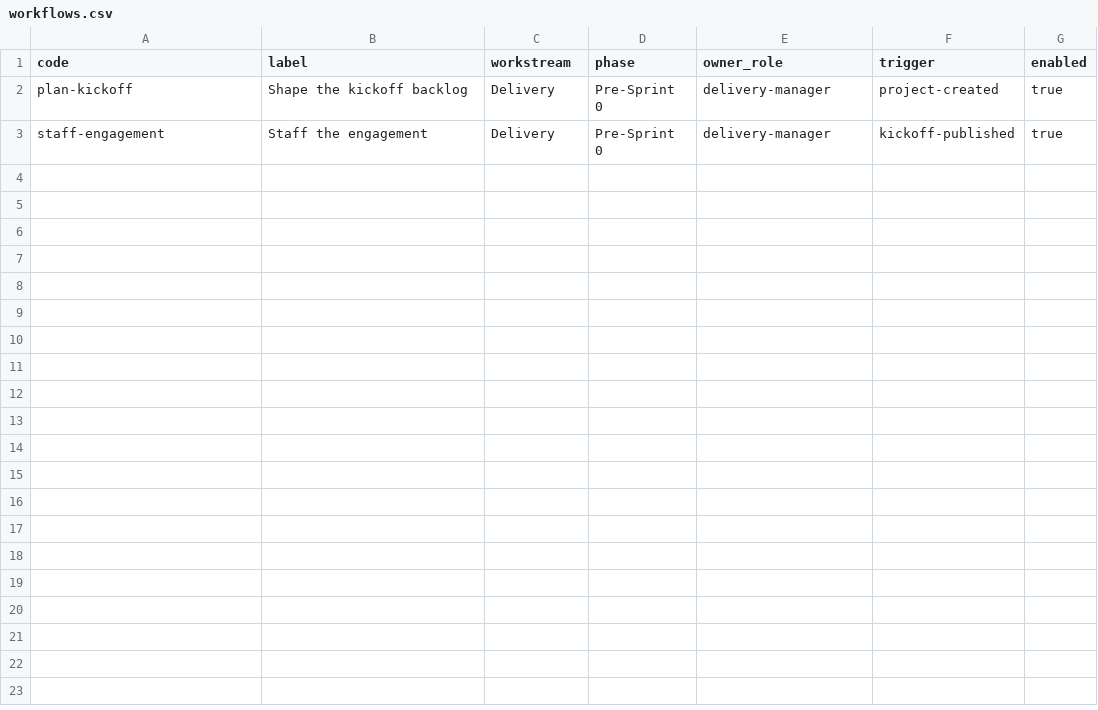
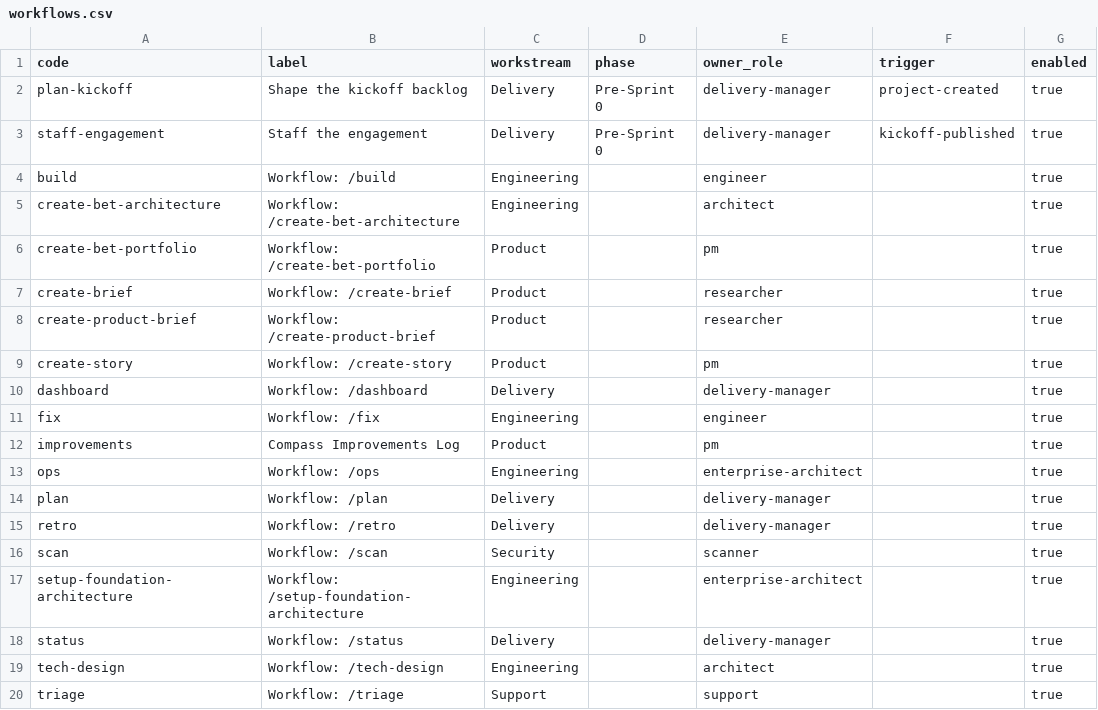
Before and after one commit to vivekschaudhary/compass, a CSV file: compass/seed/workflows.csv, drawn as a sheet.

```diff
--- a/compass/seed/workflows.csv
+++ b/compass/seed/workflows.csv
@@ -3 +3,18 @@ plan-kickoff,Shape the kickoff backlog,Delivery,Pre-Sprint 0,delivery-manager,pr
 staff-engagement,Staff the engagement,Delivery,Pre-Sprint 0,delivery-manager,kickoff-published,true
+build,Workflow: /build,Engineering,,engineer,,true
+create-bet-architecture,Workflow: /create-bet-architecture,Engineering,,architect,,true
+create-bet-portfolio,Workflow: /create-bet-portfolio,Product,,pm,,true
+create-brief,Workflow: /create-brief,Product,,researcher,,true
+create-product-brief,Workflow: /create-product-brief,Product,,researcher,,true
+create-story,Workflow: /create-story,Product,,pm,,true
+dashboard,Workflow: /dashboard,Delivery,,delivery-manager,,true
+fix,Workflow: /fix,Engineering,,engineer,,true
+improvements,Compass Improvements Log,Product,,pm,,true
+ops,Workflow: /ops,Engineering,,enterprise-architect,,true
+plan,Workflow: /plan,Delivery,,delivery-manager,,true
+retro,Workflow: /retro,Delivery,,delivery-manager,,true
+scan,Workflow: /scan,Security,,scanner,,true
+setup-foundation-architecture,Workflow: /setup-foundation-architecture,Engineering,,enterprise-architect,,true
+status,Workflow: /status,Delivery,,delivery-manager,,true
+tech-design,Workflow: /tech-design,Engineering,,architect,,true
+triage,Workflow: /triage,Support,,support,,true
```
Also changed, not shown: compass/seed/roles.csv, compass/seed/workflow-steps.csv, 4 other files.
